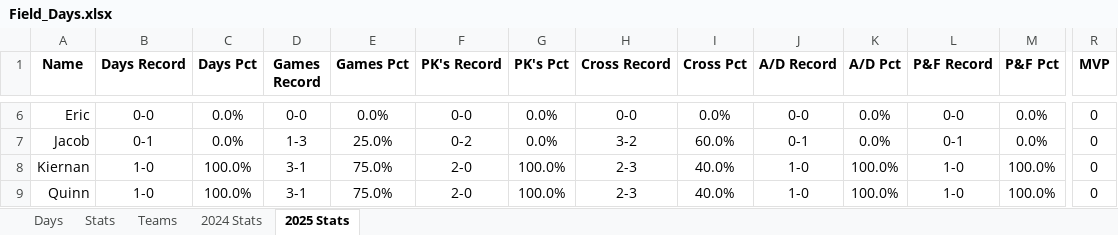
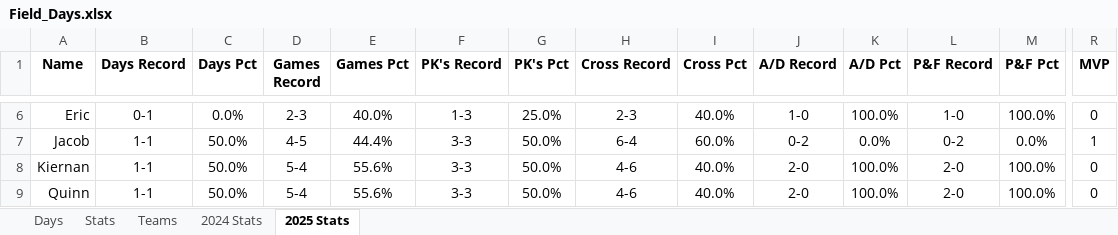
Before and after one commit to jmsellitti1/Field-Days, an Excel workbook: Field_Days.xlsx, sheet 2025 Stats, drawn as a sheet; only a part is shown, gaps mark what is left out; values as stored, in another font and other column widths than the file's, no borders; charts and pictures and conditional formats not drawn; the diff covers the shown part only; the diff names each change by its address in the sheet, - before the commit and + after, or states it on an @@ line.

Commit message:
Game 5/26/25 - first of summer 25

```diff
--- a/Field_Days.xlsx (sheet 2025 Stats)
+++ b/Field_Days.xlsx (sheet 2025 Stats)
-B6 (Days Record): 0-0
+B6 (Days Record): 0-1
-D6 (Games Record): 0-0
+D6 (Games Record): 2-3
-E6 (Games Pct): 0.0%
+E6 (Games Pct): 40.0%
-F6 (PK's Record): 0-0
+F6 (PK's Record): 1-3
-G6 (PK's Pct): 0.0%
+G6 (PK's Pct): 25.0%
-H6 (Cross Record): 0-0
+H6 (Cross Record): 2-3
-I6 (Cross Pct): 0.0%
+I6 (Cross Pct): 40.0%
-J6 (A/D Record): 0-0
+J6 (A/D Record): 1-0
-K6 (A/D Pct): 0.0%
+K6 (A/D Pct): 100.0%
-L6 (P&F Record): 0-0
+L6 (P&F Record): 1-0
-M6 (P&F Pct): 0.0%
+M6 (P&F Pct): 100.0%
-B7 (Days Record): 0-1
+B7 (Days Record): 1-1
-C7 (Days Pct): 0.0%
+C7 (Days Pct): 50.0%
-D7 (Games Record): 1-3
+D7 (Games Record): 4-5
-E7 (Games Pct): 25.0%
+E7 (Games Pct): 44.4%
-F7 (PK's Record): 0-2
+F7 (PK's Record): 3-3
-G7 (PK's Pct): 0.0%
+G7 (PK's Pct): 50.0%
-H7 (Cross Record): 3-2
+H7 (Cross Record): 6-4
-J7 (A/D Record): 0-1
+J7 (A/D Record): 0-2
-L7 (P&F Record): 0-1
+L7 (P&F Record): 0-2
-R7 (MVP): 0
+R7 (MVP): 1
-B8:B9 (Days Record): 1-0
+B8:B9 (Days Record): 1-1
-C8:C9 (Days Pct): 100.0%
+C8:C9 (Days Pct): 50.0%
-D8:D9 (Games Record): 3-1
+D8:D9 (Games Record): 5-4
-E8:E9 (Games Pct): 75.0%
+E8:E9 (Games Pct): 55.6%
-F8:F9 (PK's Record): 2-0
+F8:F9 (PK's Record): 3-3
-G8:G9 (PK's Pct): 100.0%
+G8:G9 (PK's Pct): 50.0%
-H8:H9 (Cross Record): 2-3
+H8:H9 (Cross Record): 4-6
-J8:J9 (A/D Record): 1-0
+J8:J9 (A/D Record): 2-0
-L8:L9 (P&F Record): 1-0
+L8:L9 (P&F Record): 2-0
```
Also changed, not shown: 49 edited cells elsewhere in this sheet, sheet Stats, sheet Teams, sheet Days, charts or pictures, 1 other file.
